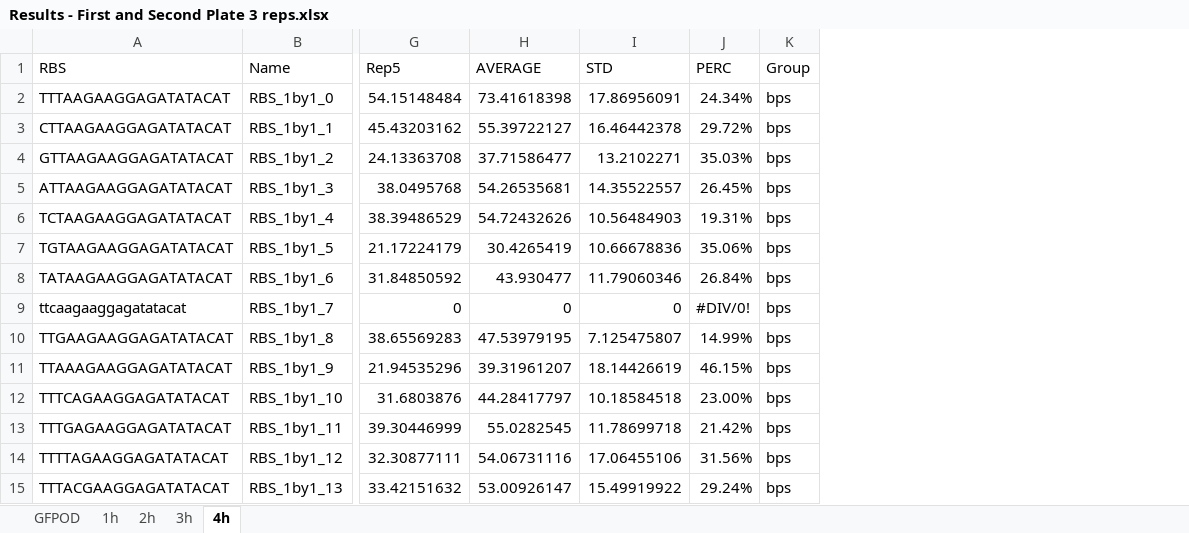
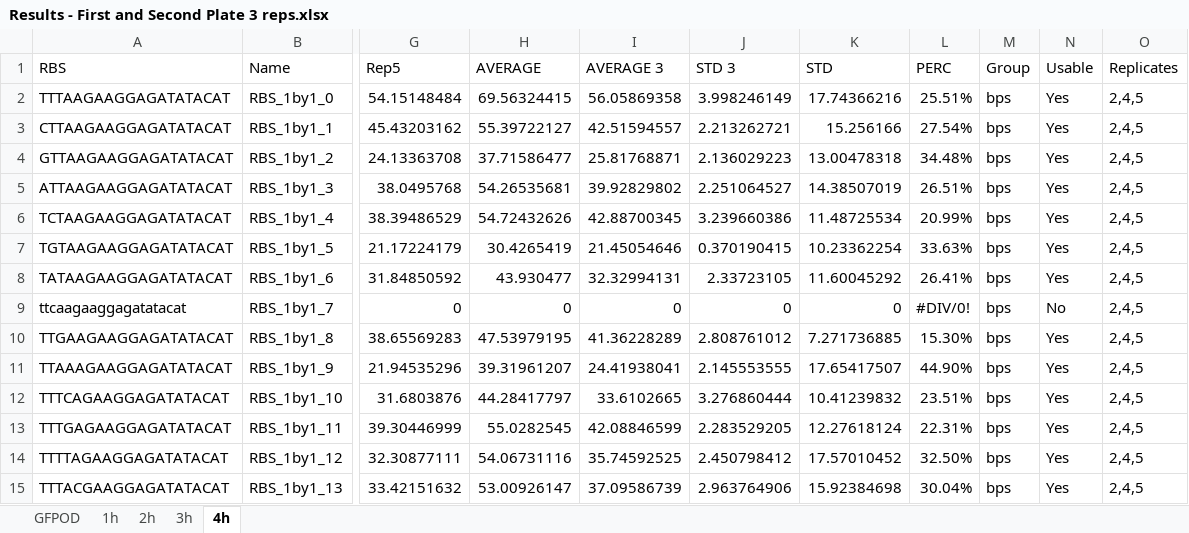
Before and after one commit to mholowko/Solaris, an Excel workbook: data/First_round_results/Results - First and Second Plate 3 reps.xlsx, sheet 4h, drawn as a sheet; only a part is shown, gaps mark what is left out; values as stored, in another font and other column widths than the file's, no cell formats; conditional formats not drawn; addresses are those after the commit; the diff covers the shown part only; the diff names each change by its address in the sheet, - before the commit and + after, or states it on an @@ line.

Commit message:
Cleaned up data

```diff
--- a/data/First_round_results/Results - First and Second Plate 3 reps.xlsx (sheet 4h)
+++ b/data/First_round_results/Results - First and Second Plate 3 reps.xlsx (sheet 4h)
+column I (AVERAGE 3), rows 2-15: 56.05869358 | 42.51594557 | 25.81768871 | 39.92829802 | 42.88700345 | 21.45054646 | 32.32994131 | 0 | 41.36228289 | 24.41938041 | 33.6102665 | 42.08846599 | 35.74592525 | 37.09586739
+column J (STD 3), rows 2-15: 3.998246149 | 2.213262721 | 2.136029223 | 2.251064527 | 3.239660386 | 0.370190415 | 2.33723105 | 0 | 2.808761012 | 2.145553555 | 3.276860444 | 2.283529205 | 2.450798412 | 2.963764906
+column N (Usable), rows 2-15: Yes | Yes | Yes | Yes | Yes | Yes | Yes | No | Yes | Yes | Yes | Yes | Yes | Yes
+column O (Replicates), rows 2-15: all 2,4,5
-H2 (AVERAGE): 73.41618398
+H2 (AVERAGE): 69.56324415
-K2 (STD): 17.86956091
+K2 (STD): 17.74366216
-L2 (PERC): 24.34%
+L2 (PERC): 25.51%
-K3 (STD): 16.46442378
+K3 (STD): 15.256166
-L3 (PERC): 29.72%
+L3 (PERC): 27.54%
-K4 (STD): 13.2102271
+K4 (STD): 13.00478318
-L4 (PERC): 35.03%
+L4 (PERC): 34.48%
-K5 (STD): 14.35522557
+K5 (STD): 14.38507019
-L5 (PERC): 26.45%
+L5 (PERC): 26.51%
-K6 (STD): 10.56484903
+K6 (STD): 11.48725534
-L6 (PERC): 19.31%
+L6 (PERC): 20.99%
-K7 (STD): 10.66678836
+K7 (STD): 10.23362254
-L7 (PERC): 35.06%
+L7 (PERC): 33.63%
-K8 (STD): 11.79060346
+K8 (STD): 11.60045292
-L8 (PERC): 26.84%
+L8 (PERC): 26.41%
-K10 (STD): 7.125475807
+K10 (STD): 7.271736885
-L10 (PERC): 14.99%
+L10 (PERC): 15.30%
-K11 (STD): 18.14426619
+K11 (STD): 17.65417507
-L11 (PERC): 46.15%
+L11 (PERC): 44.90%
-K12 (STD): 10.18584518
+K12 (STD): 10.41239832
-L12 (PERC): 23.00%
+L12 (PERC): 23.51%
-K13 (STD): 11.78699718
+K13 (STD): 12.27618124
-L13 (PERC): 21.42%
+L13 (PERC): 22.31%
-K14 (STD): 17.06455106
+K14 (STD): 17.57010452
-L14 (PERC): 31.56%
+L14 (PERC): 32.50%
-K15 (STD): 15.49919922
+K15 (STD): 15.92384698
-L15 (PERC): 29.24%
+L15 (PERC): 30.04%
```
Also changed, not shown: 240 edited cells elsewhere in this sheet, cell formats, formulas that keep their value, 8 other files.
